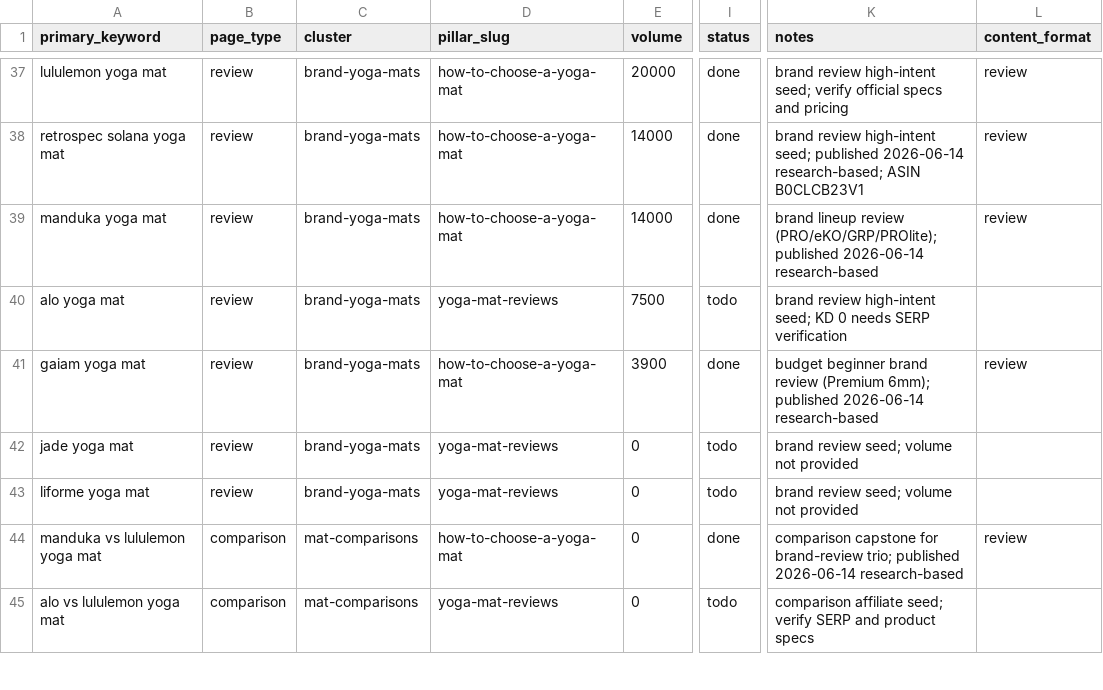
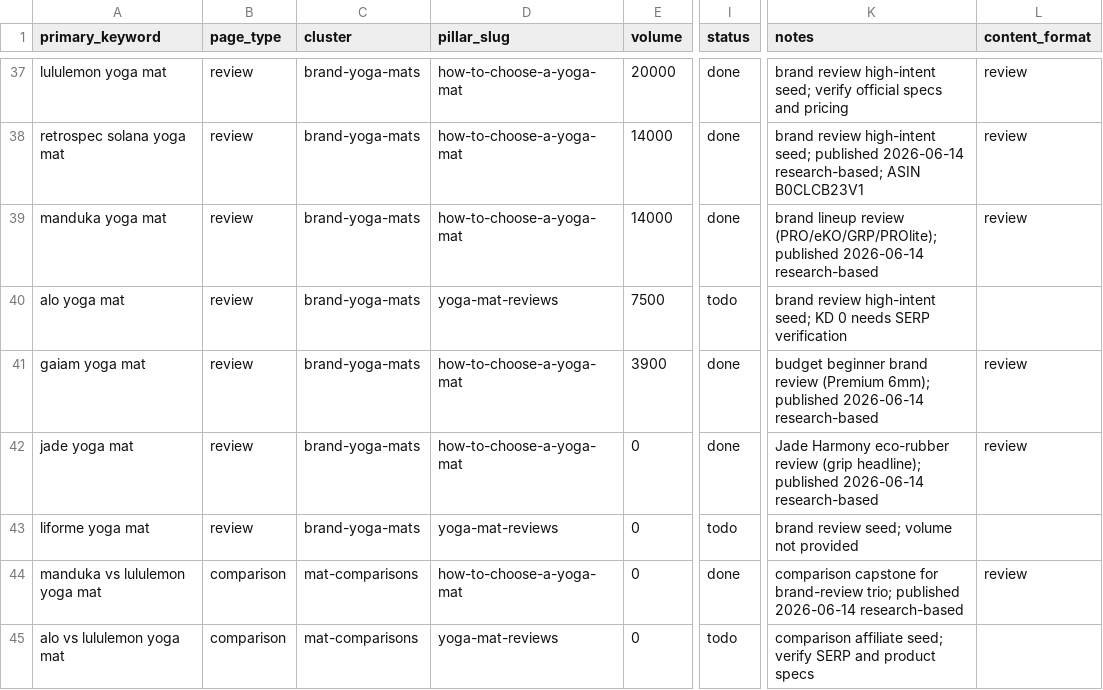
Before and after one commit to MarvinNL046/theyogasensei, a CSV file: keywords.csv, drawn as a sheet; only a part is shown, gaps mark what is left out; the diff names each change by its address in the sheet, - before the commit and + after, or states it on an @@ line.

```diff
--- a/keywords.csv
+++ b/keywords.csv
-D42 (pillar_slug): yoga-mat-reviews
+D42 (pillar_slug): how-to-choose-a-yoga-mat
-I42 (status): todo
+I42 (status): done
-K42 (notes): brand review seed; volume not provided
+K42 (notes): Jade Harmony eco-rubber review (grip headline); published 2026-06-14 research-based
-L42 (content_format): (empty)
+L42 (content_format): review
```
Also changed, not shown: 19 other files.
